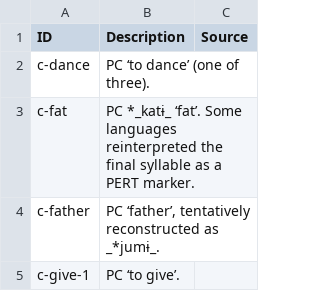
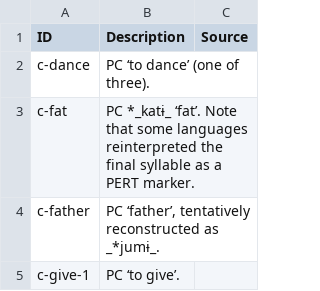
Before and after one commit to fmatter/TuCaLex, a CSV file: cldf/cognatesets.csv, drawn as a sheet; only a part is shown.

```diff
--- a/cldf/cognatesets.csv
+++ b/cldf/cognatesets.csv
@@ -2,3 +2,3 @@ ID,Description,Source
 c-dance,PC ‘to dance’ (one of three).,
-c-fat,PC *_katɨ_ ‘fat’. Some languages reinterpreted the final syllable as a PERT marker.,
+c-fat,PC *_katɨ_ ‘fat’. Note that some languages reinterpreted the final syllable as a PERT marker.,
 c-father,"PC ‘father’, tentatively reconstructed as _*jumɨ_.",
```
Also changed, not shown: 2 other files.
